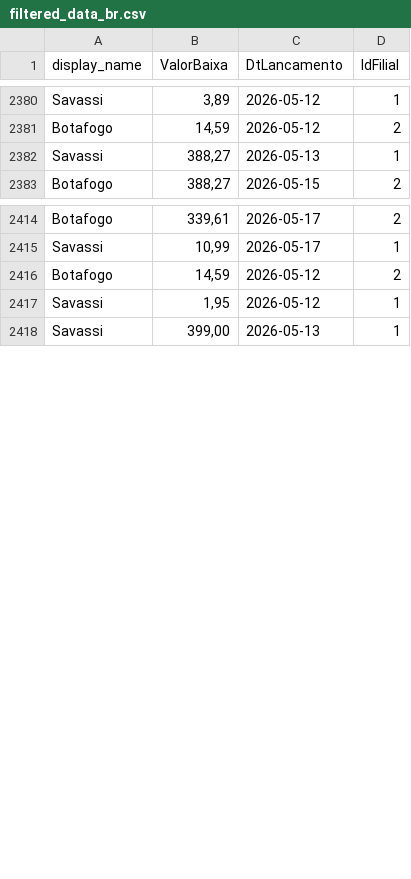
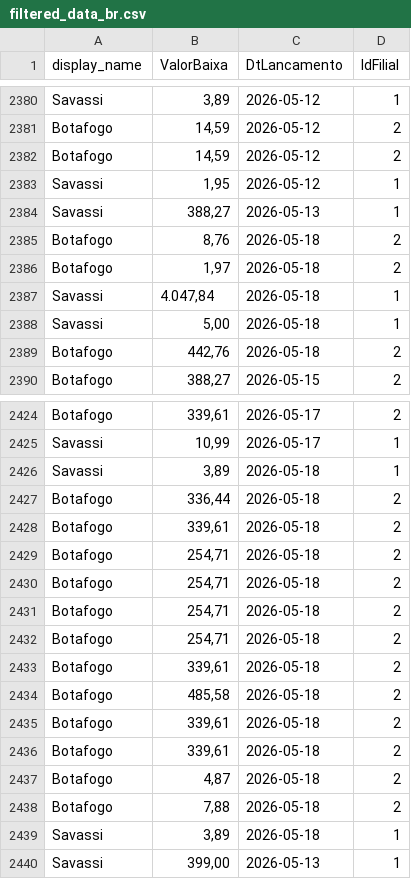
Before and after one commit to actionblackrep/dashboards, a CSV file: data/filtered_data_br.csv, drawn as a sheet; only a part is shown, gaps mark what is left out; the diff covers the shown part only.

```diff
--- a/data/filtered_data_br.csv
+++ b/data/filtered_data_br.csv
@@ -2381,3 +2381,10 @@ Savassi,"3,89",2026-05-12,1
 Botafogo,"14,59",2026-05-12,2
+Botafogo,"14,59",2026-05-12,2
+Savassi,"1,95",2026-05-12,1
 Savassi,"388,27",2026-05-13,1
+Botafogo,"8,76",2026-05-18,2
+Botafogo,"1,97",2026-05-18,2
+Savassi,"4.047,84",2026-05-18,1
+Savassi,"5,00",2026-05-18,1
+Botafogo,"442,76",2026-05-18,2
 Botafogo,"388,27",2026-05-15,2
@@ -2415,4 +2425,16 @@ Botafogo,"339,61",2026-05-17,2
 Savassi,"10,99",2026-05-17,1
-Botafogo,"14,59",2026-05-12,2
-Savassi,"1,95",2026-05-12,1
+Savassi,"3,89",2026-05-18,1
+Botafogo,"336,44",2026-05-18,2
+Botafogo,"339,61",2026-05-18,2
+Botafogo,"254,71",2026-05-18,2
+Botafogo,"254,71",2026-05-18,2
+Botafogo,"254,71",2026-05-18,2
+Botafogo,"254,71",2026-05-18,2
+Botafogo,"339,61",2026-05-18,2
+Botafogo,"485,58",2026-05-18,2
+Botafogo,"339,61",2026-05-18,2
+Botafogo,"339,61",2026-05-18,2
+Botafogo,"4,87",2026-05-18,2
+Botafogo,"7,88",2026-05-18,2
+Savassi,"3,89",2026-05-18,1
 Savassi,"399,00",2026-05-13,1
```
Also changed, not shown: 18 added rows elsewhere in this file, 3 other files.
